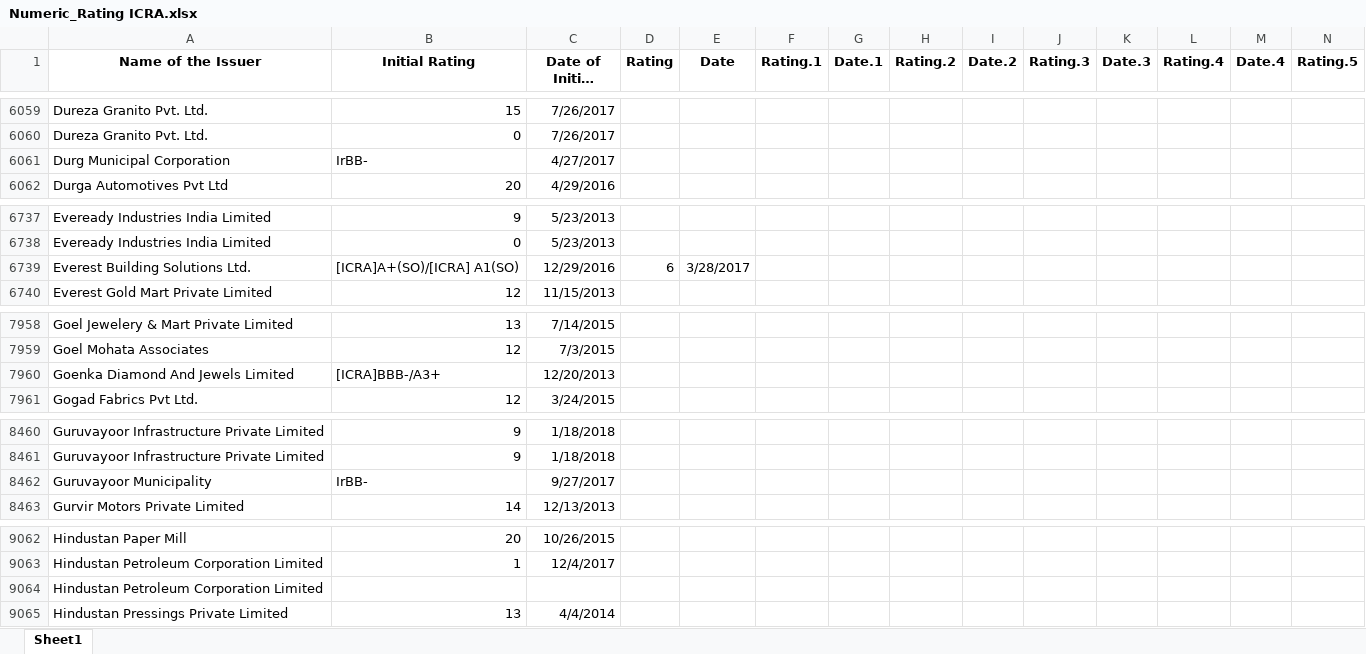
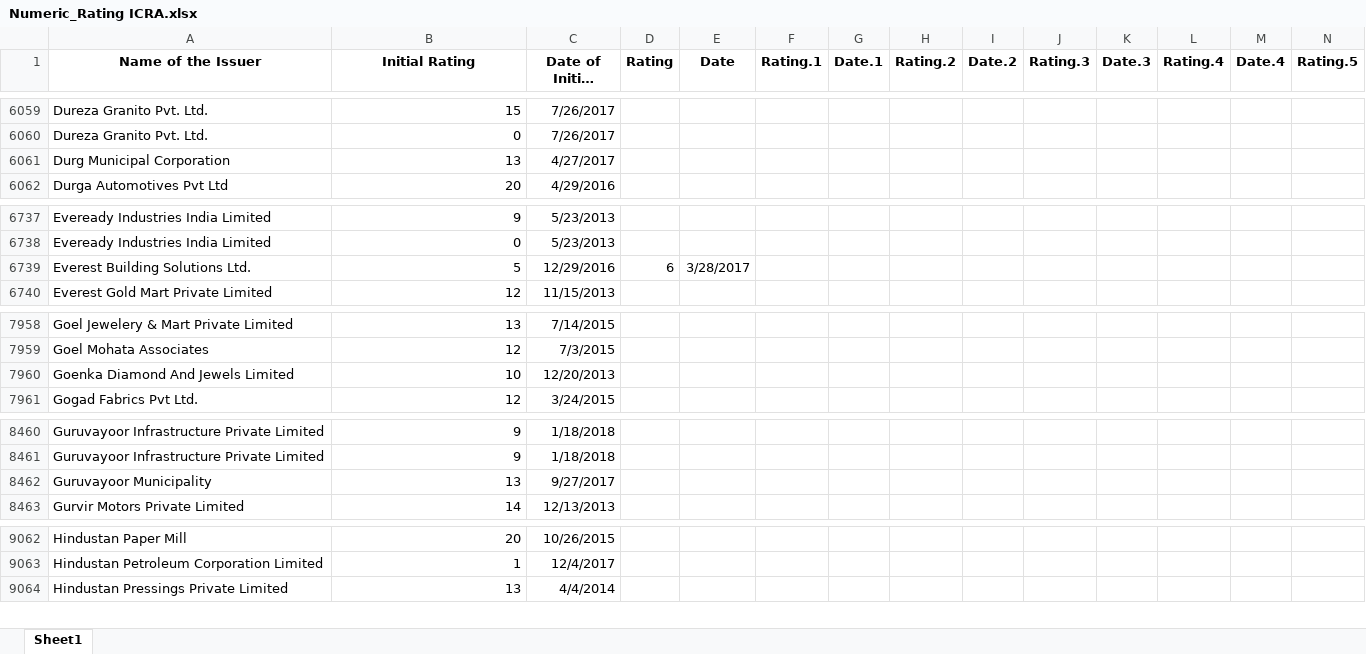
Before and after one commit to hiteshgulati/ratingsai, an Excel workbook: data/Rating History/Numeric_Rating ICRA.xlsx, sheet Sheet1, drawn as a sheet; only a part is shown, gaps mark what is left out; long unchanged cells end in …; values as stored, in another font and other column widths than the file's, no borders; rows hold the shown columns only; the diff covers the shown part only; the diff names each change by its address in the sheet, - before the commit and + after, or states it on an @@ line.

```diff
--- a/data/Rating History/Numeric_Rating ICRA.xlsx (sheet Sheet1)
+++ b/data/Rating History/Numeric_Rating ICRA.xlsx (sheet Sheet1)
-B6061 (Initial Rating): IrBB-
+B6061 (Initial Rating): 13
-B6739 (Initial Rating): [ICRA]A+(SO)/[ICRA] A1(SO)
+B6739 (Initial Rating): 5
-B7960 (Initial Rating): [ICRA]BBB-/A3+
+B7960 (Initial Rating): 10
-B8462 (Initial Rating): IrBB-
+B8462 (Initial Rating): 13
-row 9064: Hindustan Petroleum Corporation Limited
```
Also changed, not shown: 3 removed rows and 16 edited cells elsewhere in this sheet, data/Rating History/Clean ICRA Mapping.xlsx, data/Rating History/Numeric_Rating Brickworks.xlsx, 3 other files.
